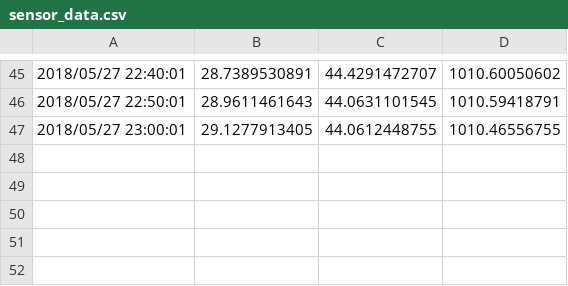
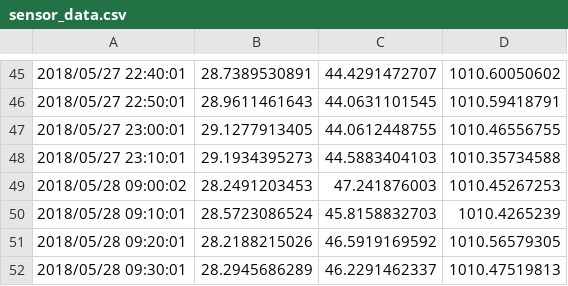
Before and after one commit to kokaki/chart, a CSV file: denpa-gardening/sensor_data/sensor_data.csv, drawn as a sheet; only a part is shown, gaps mark what is left out; the diff names each change by its address in the sheet, - before the commit and + after, or states it on an @@ line.

```diff
--- a/denpa-gardening/sensor_data/sensor_data.csv
+++ b/denpa-gardening/sensor_data/sensor_data.csv
+row 48: 2018/05/27 23:10:01 | 29.1934395273 | 44.5883404103 | 1010.35734588
+row 49: 2018/05/28 09:00:02 | 28.2491203453 | 47.241876003 | 1010.45267253
+row 50: 2018/05/28 09:10:01 | 28.5723086524 | 45.8158832703 | 1010.4265239
+row 51: 2018/05/28 09:20:01 | 28.2188215026 | 46.5919169592 | 1010.56579305
+row 52: 2018/05/28 09:30:01 | 28.2945686289 | 46.2291462337 | 1010.47519813
```
Also changed, not shown: 20 other files.
